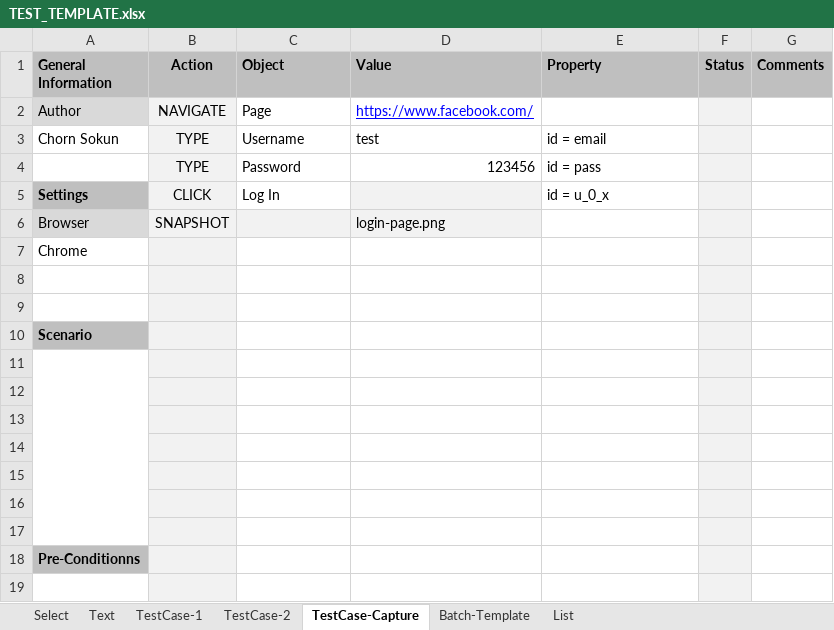
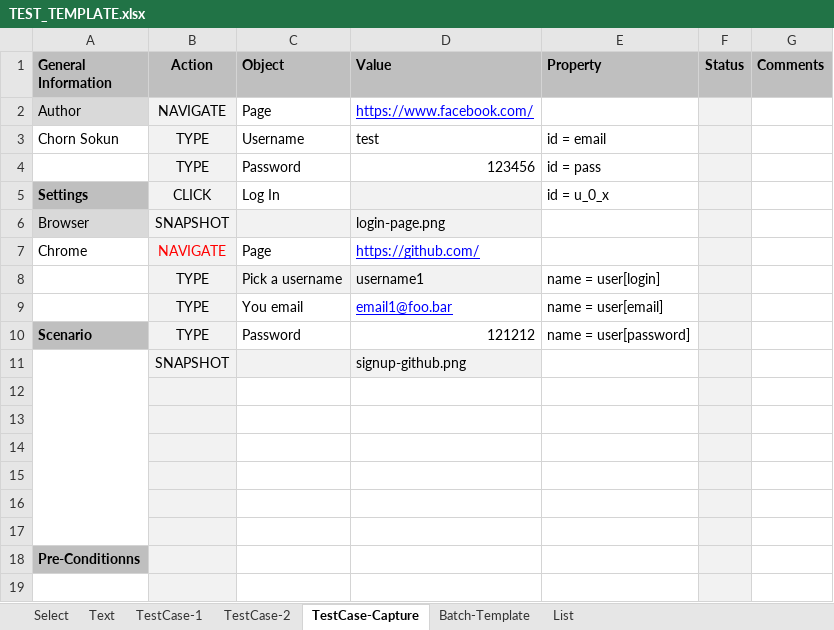
Before and after one commit to csokun/Remo, an Excel workbook: Remo.Test/Artifacts/TEST_TEMPLATE.xlsx, sheet TestCase-Capture, drawn as a sheet; only a part is shown; values as stored, in another font and other column widths than the file's, no borders; removed rows and columns are numbered as before the commit, all else as after; the diff names each change by its address in the sheet, - before the commit and + after, or states it on an @@ line.

```diff
--- a/Remo.Test/Artifacts/TEST_TEMPLATE.xlsx (sheet TestCase-Capture)
+++ b/Remo.Test/Artifacts/TEST_TEMPLATE.xlsx (sheet TestCase-Capture)
-row 7: Chrome
-row 7: (empty)
+row 7: Chrome | NAVIGATE | Page | https://github.com/
-row 8: (empty)
+row 8:  | TYPE | Pick a username | username1 | name = user[login]
-C8:D8 fill: none
+C8:D8 fill: #F2F2F2
-row 10: Scenario
-A11:A17 merged
-row 9: (empty)
+row 9:  | TYPE | You email | email1@foo.bar | name = user[email]
+row 10: Scenario | TYPE | Password | 121212 | name = user[password]
+row 11:  | SNAPSHOT |  | signup-github.png
```
Also changed, not shown: 1 other file.
